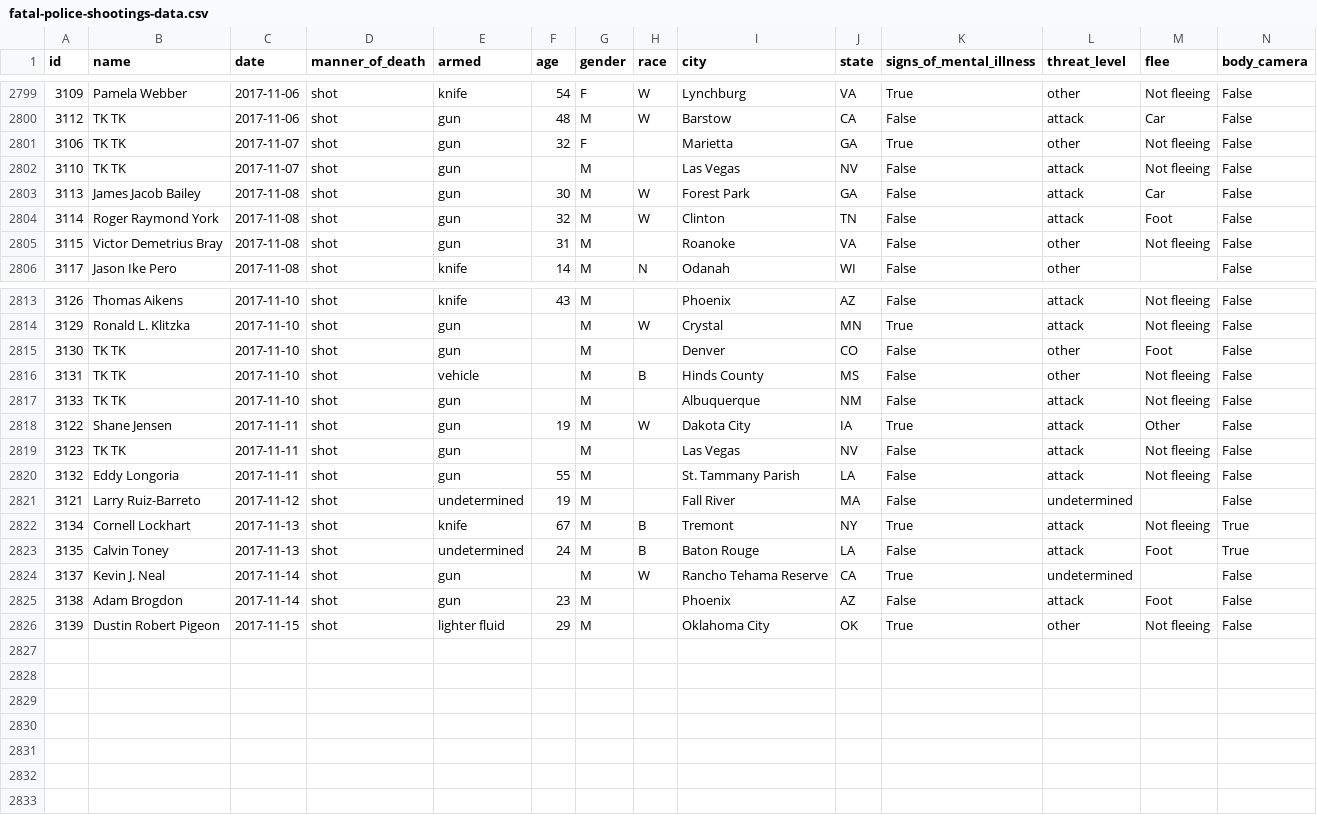
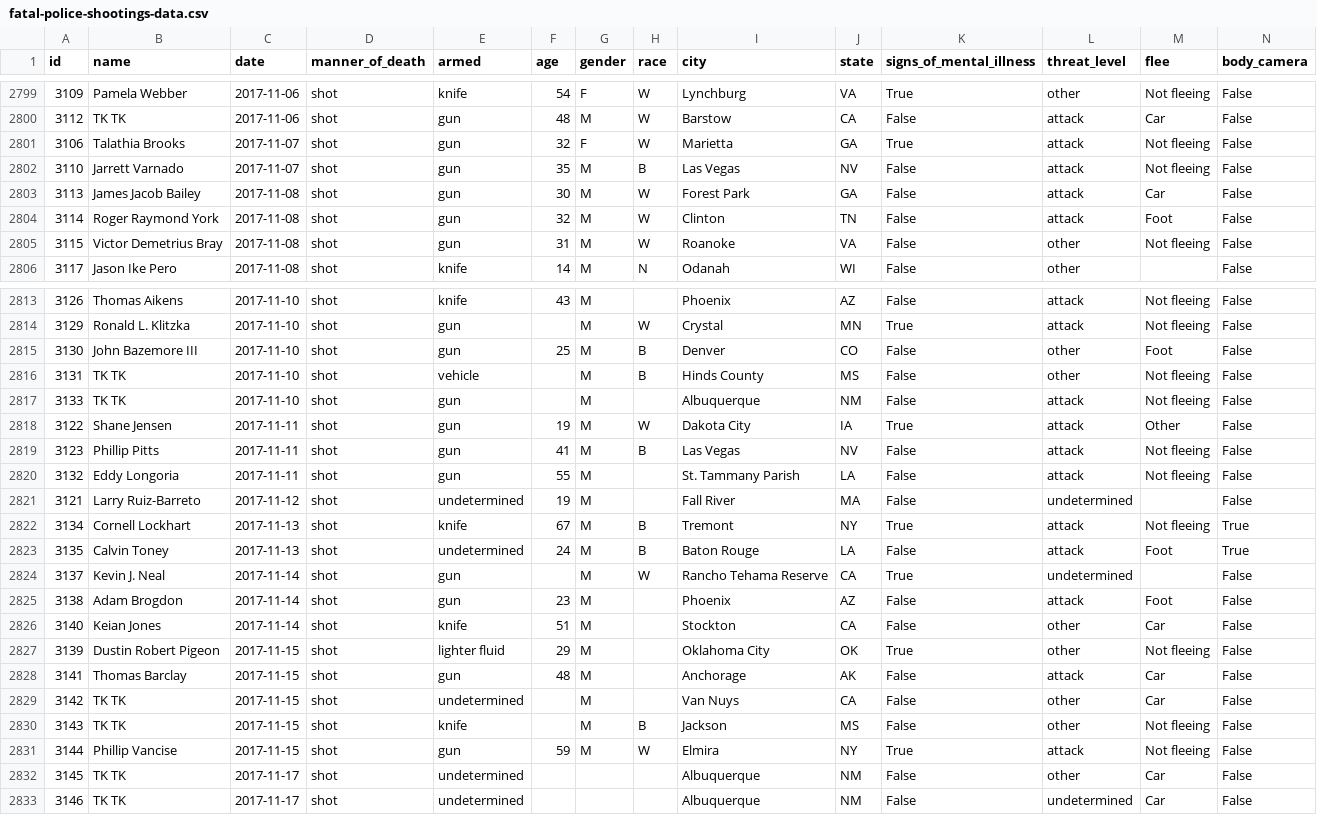
Before and after one commit to joshbegley/wapo-police-shootings, a CSV file: fatal-police-shootings-data.csv, drawn as a sheet; only a part is shown, gaps mark what is left out; the diff covers the shown part only.

Commit message:
automatic updates

```diff
--- a/fatal-police-shootings-data.csv
+++ b/fatal-police-shootings-data.csv
@@ -2800,7 +2800,7 @@ id,name,date,manner_of_death,armed,age,gender,race,city,state,signs_of_mental_il
 3112,TK TK,2017-11-06,shot,gun,48,M,W,Barstow,CA,False,attack,Car,False
-3106,TK TK,2017-11-07,shot,gun,32,F,,Marietta,GA,True,other,Not fleeing,False
-3110,TK TK,2017-11-07,shot,gun,,M,,Las Vegas,NV,False,attack,Not fleeing,False
+3106,Talathia Brooks,2017-11-07,shot,gun,32,F,W,Marietta,GA,True,attack,Not fleeing,False
+3110,Jarrett Varnado,2017-11-07,shot,gun,35,M,B,Las Vegas,NV,False,attack,Not fleeing,False
 3113,James Jacob Bailey,2017-11-08,shot,gun,30,M,W,Forest Park,GA,False,attack,Car,False
 3114,Roger Raymond York,2017-11-08,shot,gun,32,M,W,Clinton,TN,False,attack,Foot,False
-3115,Victor Demetrius Bray,2017-11-08,shot,gun,31,M,,Roanoke,VA,False,other,Not fleeing,False
+3115,Victor Demetrius Bray,2017-11-08,shot,gun,31,M,W,Roanoke,VA,False,other,Not fleeing,False
 3117,Jason Ike Pero,2017-11-08,shot,knife,14,M,N,Odanah,WI,False,other,,False
@@ -2814,3 +2814,3 @@ id,name,date,manner_of_death,armed,age,gender,race,city,state,signs_of_mental_il
 3129,Ronald L. Klitzka,2017-11-10,shot,gun,,M,W,Crystal,MN,True,attack,Not fleeing,False
-3130,TK TK,2017-11-10,shot,gun,,M,,Denver,CO,False,other,Foot,False
+3130,John Bazemore III,2017-11-10,shot,gun,25,M,B,Denver,CO,False,other,Foot,False
 3131,TK TK,2017-11-10,shot,vehicle,,M,B,Hinds County,MS,False,other,Not fleeing,False
@@ -2818,3 +2818,3 @@ id,name,date,manner_of_death,armed,age,gender,race,city,state,signs_of_mental_il
 3122,Shane Jensen,2017-11-11,shot,gun,19,M,W,Dakota City,IA,True,attack,Other,False
-3123,TK TK,2017-11-11,shot,gun,,M,,Las Vegas,NV,False,attack,Not fleeing,False
+3123,Phillip Pitts,2017-11-11,shot,gun,41,M,B,Las Vegas,NV,False,attack,Not fleeing,False
 3132,Eddy Longoria,2017-11-11,shot,gun,55,M,,St. Tammany Parish,LA,False,attack,Not fleeing,False
@@ -2825,2 +2825,9 @@ id,name,date,manner_of_death,armed,age,gender,race,city,state,signs_of_mental_il
 3138,Adam Brogdon,2017-11-14,shot,gun,23,M,,Phoenix,AZ,False,attack,Foot,False
+3140,Keian Jones,2017-11-14,shot,knife,51,M,,Stockton,CA,False,other,Car,False
 3139,Dustin Robert Pigeon,2017-11-15,shot,lighter fluid,29,M,,Oklahoma City,OK,True,other,Not fleeing,False
+3141,Thomas Barclay,2017-11-15,shot,gun,48,M,,Anchorage,AK,False,attack,Car,False
+3142,TK TK,2017-11-15,shot,undetermined,,M,,Van Nuys,CA,False,other,Car,False
+3143,TK TK,2017-11-15,shot,knife,,M,B,Jackson,MS,False,other,Not fleeing,False
+3144,Phillip Vancise,2017-11-15,shot,gun,59,M,W,Elmira,NY,True,attack,Not fleeing,False
+3145,TK TK,2017-11-17,shot,undetermined,,,,Albuquerque,NM,False,other,Car,False
+3146,TK TK,2017-11-17,shot,undetermined,,,,Albuquerque,NM,False,undetermined,Car,False
```
Also changed, not shown: 8 edited cells elsewhere in this file.
